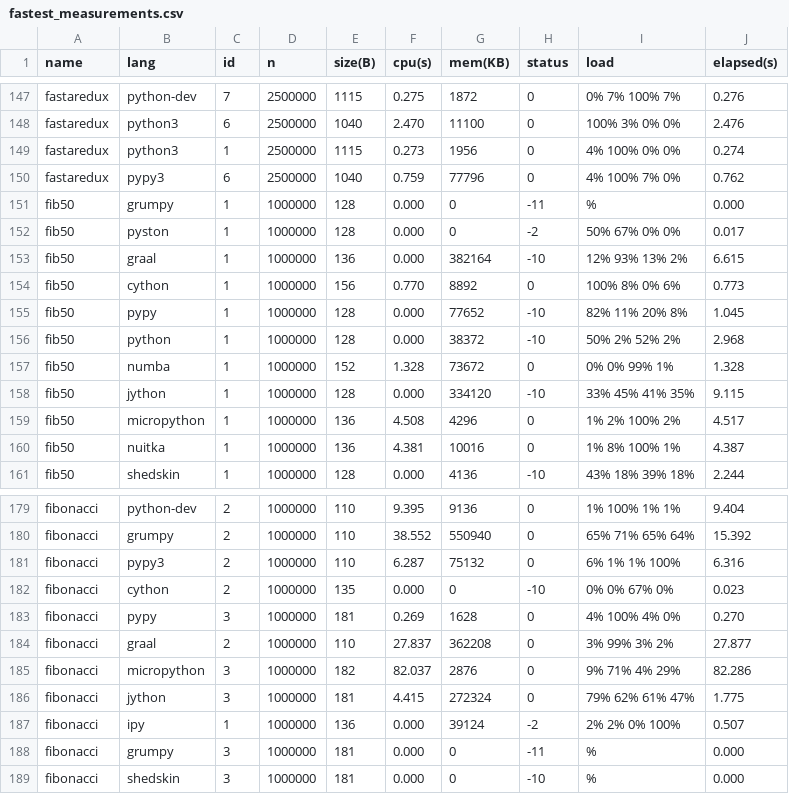
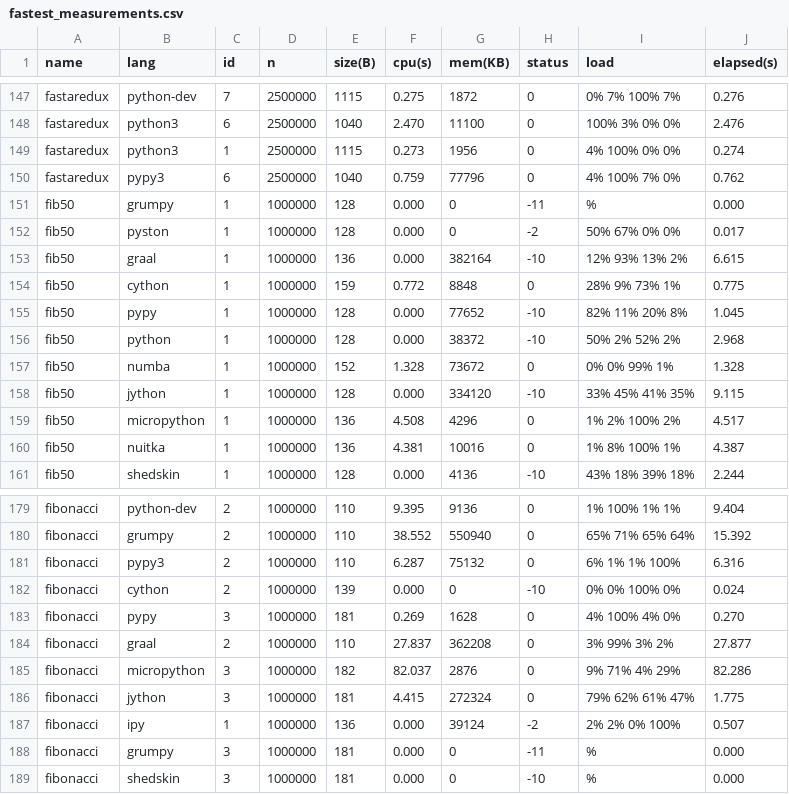
Before and after one commit to Dundee/benchmarksgame, a CSV file: bencher/summary/fastest_measurements.csv, drawn as a sheet; only a part is shown, gaps mark what is left out.

```diff
--- a/bencher/summary/fastest_measurements.csv
+++ b/bencher/summary/fastest_measurements.csv
@@ -153,3 +153,3 @@ fib50,pyston,1,1000000,128,0.000,0,-2,50% 67% 0% 0%,0.017
 fib50,graal,1,1000000,136,0.000,382164,-10,12% 93% 13% 2%,6.615
-fib50,cython,1,1000000,156,0.770,8892,0,100% 8% 0% 6%,0.773
+fib50,cython,1,1000000,159,0.772,8848,0,28% 9% 73% 1%,0.775
 fib50,pypy,1,1000000,128,0.000,77652,-10,82% 11% 20% 8%,1.045
@@ -181,3 +181,3 @@ fibonacci,grumpy,2,1000000,110,38.552,550940,0,65% 71% 65% 64%,15.392
 fibonacci,pypy3,2,1000000,110,6.287,75132,0,6% 1% 1% 100%,6.316
-fibonacci,cython,2,1000000,135,0.000,0,-10,0% 0% 67% 0%,0.023
+fibonacci,cython,2,1000000,139,0.000,0,-10,0% 0% 100% 0%,0.024
 fibonacci,pypy,3,1000000,181,0.269,1628,0,4% 100% 4% 0%,0.270
```
Also changed, not shown: bencher/summary/all_measurements.csv, bencher/summary/filtered_measurements.csv, 8 other files.
